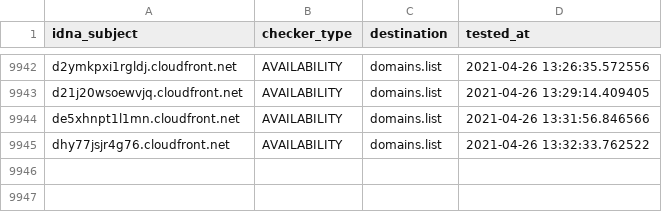
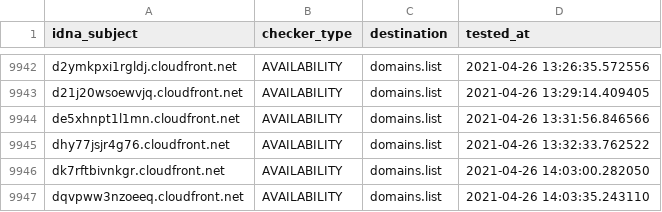
Before and after one commit to Ultimate-Hosts-Blacklist/smed79_blacklist, a CSV file: .pyfunceble/inactive.csv, drawn as a sheet; only a part is shown, gaps mark what is left out; the diff names each change by its address in the sheet, - before the commit and + after, or states it on an @@ line.

```diff
--- a/.pyfunceble/inactive.csv
+++ b/.pyfunceble/inactive.csv
+row 9946: dk7rftbivnkgr.cloudfront.net | AVAILABILITY | domains.list | 2021-04-26 14:03:00.282050
+row 9947: dqvpww3nzoeeq.cloudfront.net | AVAILABILITY | domains.list | 2021-04-26 14:03:35.243110
```
Also changed, not shown: output/domains.list/continue.csv, 9 other files.
